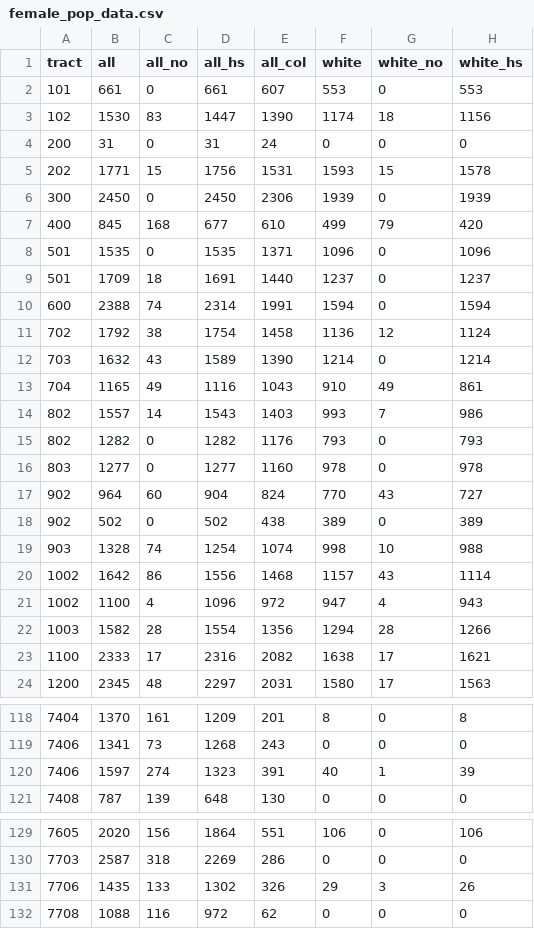
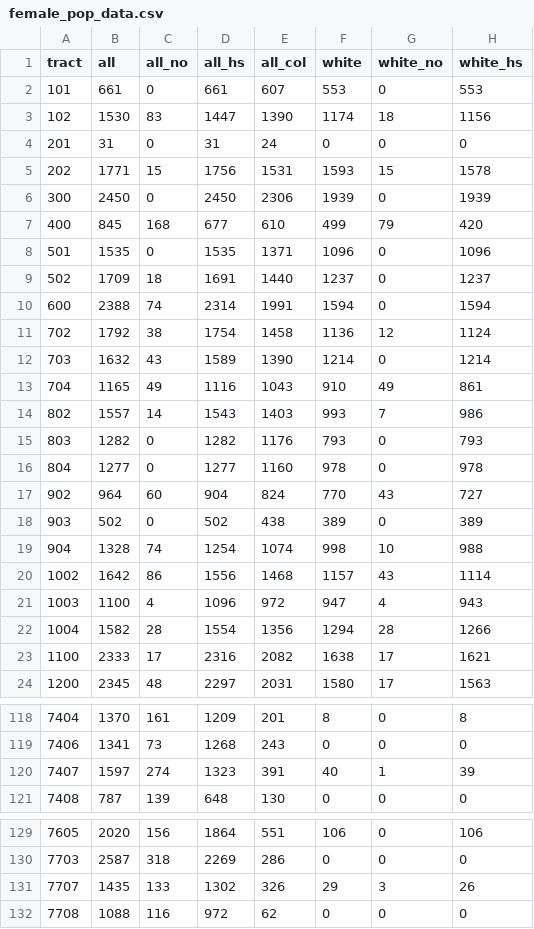
Before and after one commit to FDernawi/Crime_Data_Visualization_Project, a CSV file: data/female_pop_data.csv, drawn as a sheet; only a part is shown, gaps mark what is left out; the diff covers the shown part only; the diff names each change by its address in the sheet, - before the commit and + after, or states it on an @@ line.

```diff
--- a/data/female_pop_data.csv
+++ b/data/female_pop_data.csv
-A4 (tract): 200
+A4 (tract): 201
-A9 (tract): 501
+A9 (tract): 502
-A15 (tract): 802
+A15 (tract): 803
-A16 (tract): 803
+A16 (tract): 804
-A18 (tract): 902
+A18 (tract): 903
-A19 (tract): 903
+A19 (tract): 904
-A21 (tract): 1002
+A21 (tract): 1003
-A22 (tract): 1003
+A22 (tract): 1004
-A120 (tract): 7406
+A120 (tract): 7407
-A131 (tract): 7706
+A131 (tract): 7707
```
Also changed, not shown: 1 edited cell elsewhere in this file, data/male_pop_data.csv, data/total_pop_data.csv, 24 other files.
